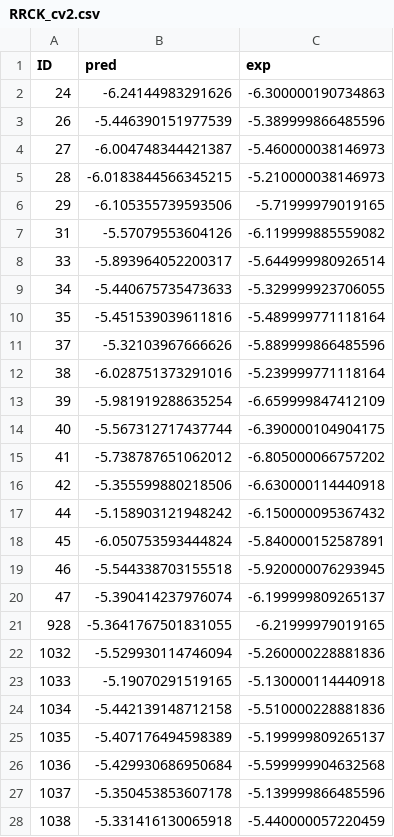
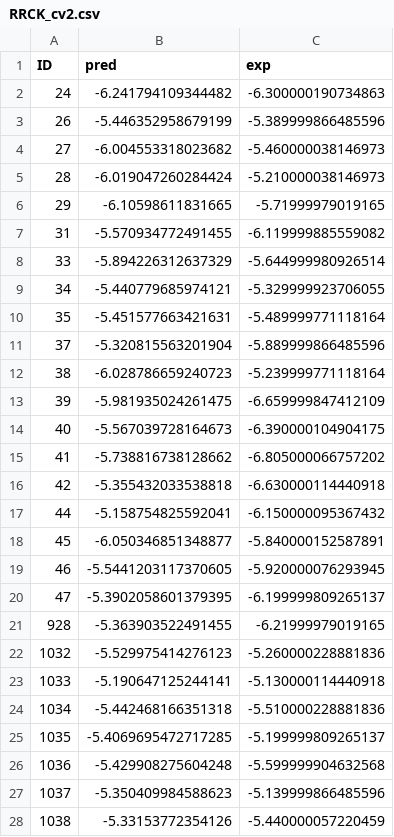
Before and after one commit to akiyamalab/cycpeptmp, a CSV file: predicted/Fusion-1/RRCK_cv2.csv, drawn as a sheet; only a part is shown; the diff covers the shown part only.

```diff
--- a/predicted/Fusion-1/RRCK_cv2.csv
+++ b/predicted/Fusion-1/RRCK_cv2.csv
@@ -1,28 +1,28 @@
 ID,pred,exp
-24,-6.24144983291626,-6.300000190734863
-26,-5.446390151977539,-5.389999866485596
-27,-6.004748344421387,-5.460000038146973
-28,-6.0183844566345215,-5.210000038146973
-29,-6.105355739593506,-5.71999979019165
-31,-5.57079553604126,-6.119999885559082
-33,-5.893964052200317,-5.644999980926514
-34,-5.440675735473633,-5.329999923706055
-35,-5.451539039611816,-5.489999771118164
-37,-5.32103967666626,-5.889999866485596
-38,-6.028751373291016,-5.239999771118164
-39,-5.981919288635254,-6.659999847412109
-40,-5.567312717437744,-6.390000104904175
-41,-5.738787651062012,-6.805000066757202
-42,-5.355599880218506,-6.630000114440918
-44,-5.158903121948242,-6.150000095367432
-45,-6.050753593444824,-5.840000152587891
-46,-5.544338703155518,-5.920000076293945
-47,-5.390414237976074,-6.199999809265137
-928,-5.3641767501831055,-6.21999979019165
-1032,-5.529930114746094,-5.260000228881836
-1033,-5.19070291519165,-5.130000114440918
-1034,-5.442139148712158,-5.510000228881836
-1035,-5.407176494598389,-5.199999809265137
-1036,-5.429930686950684,-5.599999904632568
-1037,-5.350453853607178,-5.139999866485596
-1038,-5.331416130065918,-5.440000057220459
+24,-6.241794109344482,-6.300000190734863
+26,-5.446352958679199,-5.389999866485596
+27,-6.004553318023682,-5.460000038146973
+28,-6.019047260284424,-5.210000038146973
+29,-6.10598611831665,-5.71999979019165
+31,-5.570934772491455,-6.119999885559082
+33,-5.894226312637329,-5.644999980926514
+34,-5.440779685974121,-5.329999923706055
+35,-5.451577663421631,-5.489999771118164
+37,-5.320815563201904,-5.889999866485596
+38,-6.028786659240723,-5.239999771118164
+39,-5.981935024261475,-6.659999847412109
+40,-5.567039728164673,-6.390000104904175
+41,-5.738816738128662,-6.805000066757202
+42,-5.355432033538818,-6.630000114440918
+44,-5.158754825592041,-6.150000095367432
+45,-6.050346851348877,-5.840000152587891
+46,-5.5441203117370605,-5.920000076293945
+47,-5.3902058601379395,-6.199999809265137
+928,-5.363903522491455,-6.21999979019165
+1032,-5.529975414276123,-5.260000228881836
+1033,-5.190647125244141,-5.130000114440918
+1034,-5.442468166351318,-5.510000228881836
+1035,-5.4069695472717285,-5.199999809265137
+1036,-5.429908275604248,-5.599999904632568
+1037,-5.350409984588623,-5.139999866485596
+1038,-5.33153772354126,-5.440000057220459
```
Also changed, not shown: 20 edited cells elsewhere in this file, predicted/Fusion-1/Caco2_cv0.csv, predicted/Fusion-1/Caco2_cv2.csv, 21 other files.
